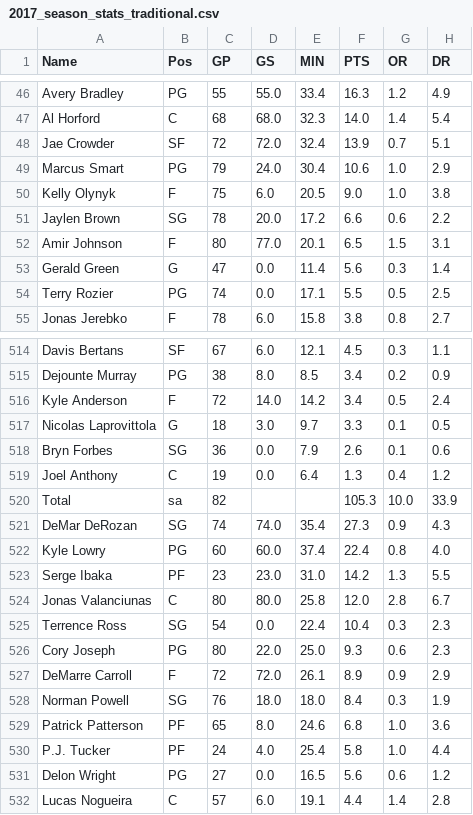
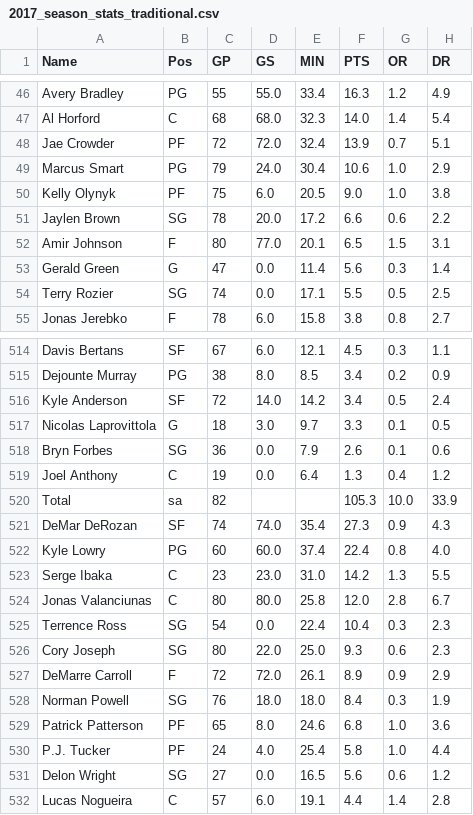
Before and after one commit to shenchaojerry/nba_analysis, a CSV file: data/2017_season_stats_traditional.csv, drawn as a sheet; only a part is shown, gaps mark what is left out; the diff covers the shown part only; the diff names each change by its address in the sheet, - before the commit and + after, or states it on an @@ line.

```diff
--- a/data/2017_season_stats_traditional.csv
+++ b/data/2017_season_stats_traditional.csv
-B48 (Pos): SF
+B48 (Pos): PF
-B50 (Pos): F
+B50 (Pos): PF
-B54 (Pos): PG
+B54 (Pos): SG
-B516 (Pos): F
+B516 (Pos): SF
-B521 (Pos): SG
+B521 (Pos): SF
-B523 (Pos): PF
+B523 (Pos): C
-B526 (Pos): PG
+B526 (Pos): SG
-B531 (Pos): PG
+B531 (Pos): SG
```
Also changed, not shown: 31 edited cells elsewhere in this file, data/2013_season_stats_traditional.csv, data/2016_season_stats_traditional.csv, 8 other files.
